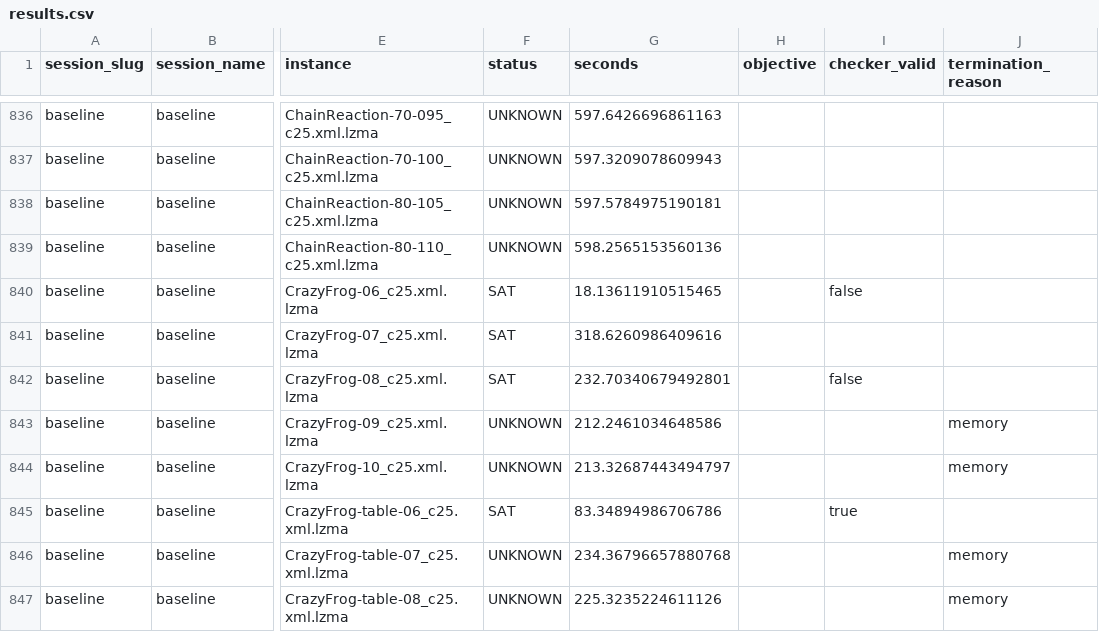
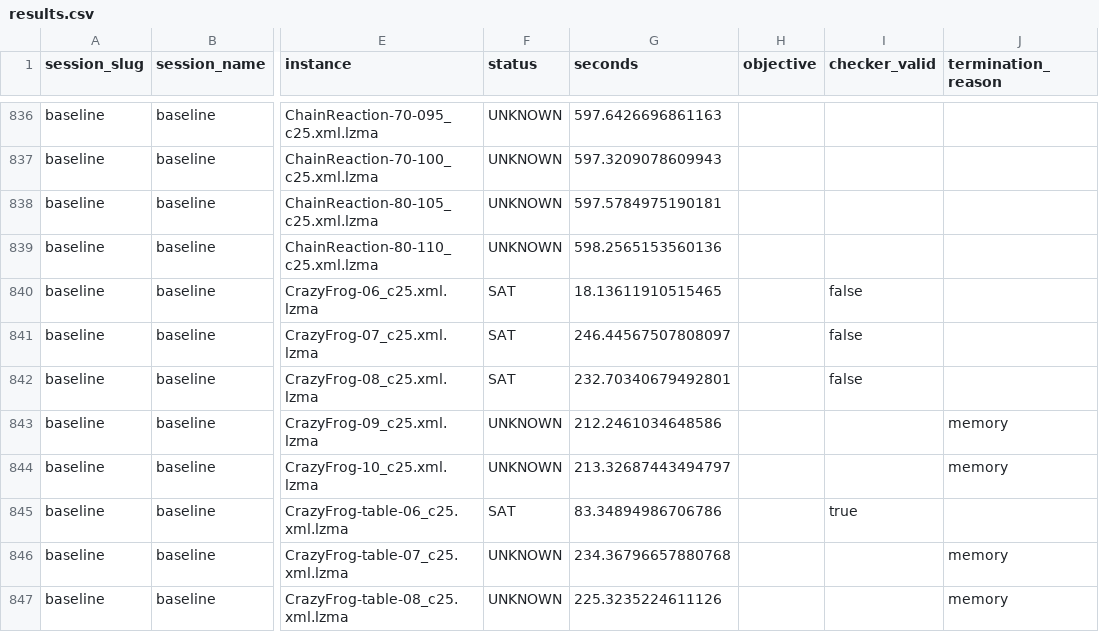
Before and after one commit to ThomSerg/CPMpy-XCSP26-Benchmarks, a CSV file: src/data/results.csv, drawn as a sheet; only a part is shown, gaps mark what is left out; the diff names each change by its address in the sheet, - before the commit and + after, or states it on an @@ line.

```diff
--- a/src/data/results.csv
+++ b/src/data/results.csv
-G841 (seconds): 318.6260986409616
+G841 (seconds): 246.44567507808097
-I841 (checker_valid): (empty)
+I841 (checker_valid): false
```
Also changed, not shown: src/data/sessions.csv, src/data/solver_summary.csv, 5 other files.
